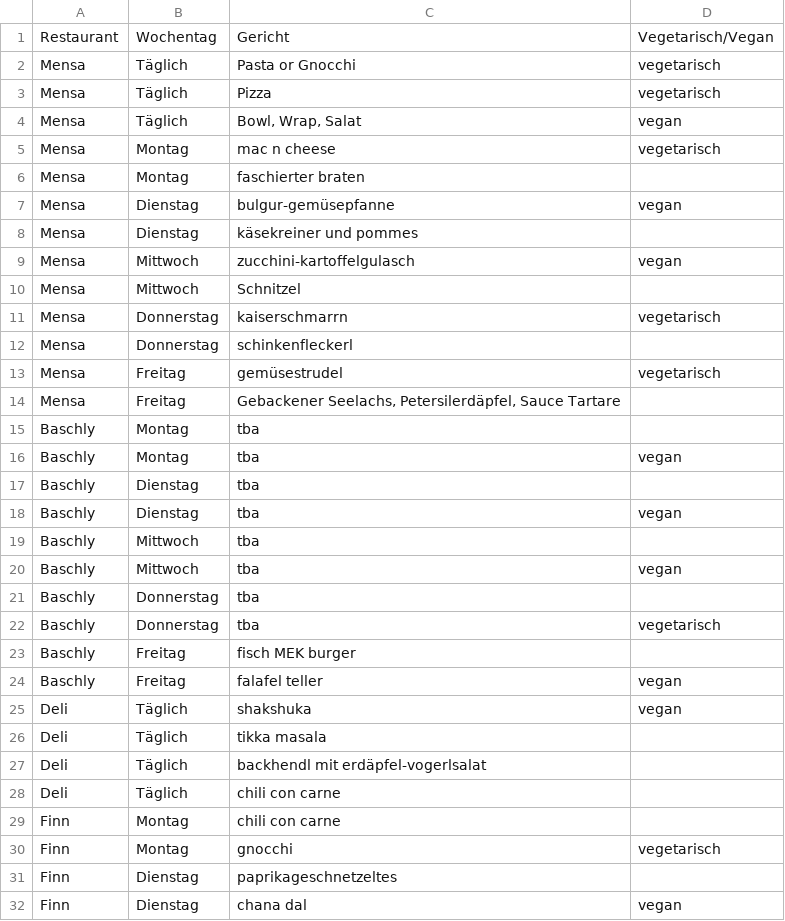
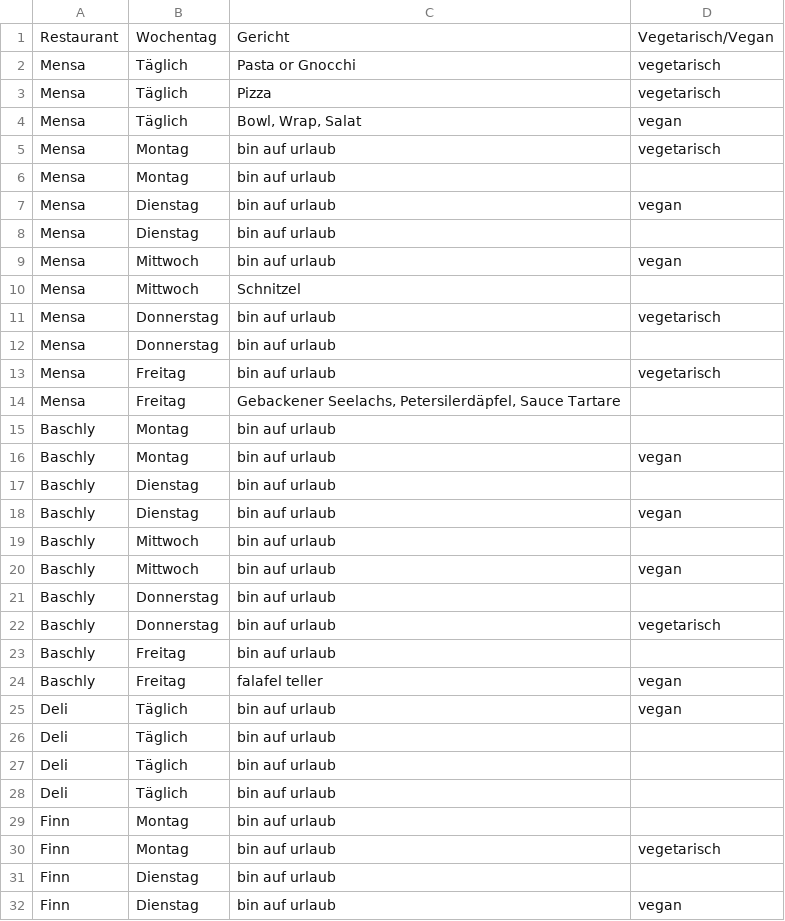
Before and after one commit to ClaraHimmelbauer/mittagsmenue_wu, a CSV file: data/menues.csv, drawn as a sheet; only a part is shown; the diff covers the shown part only.

Commit message:
abwesenheitsnotiz

```diff
--- a/data/menues.csv
+++ b/data/menues.csv
@@ -4,29 +4,29 @@ Mensa;Täglich;Pizza;vegetarisch
 Mensa;Täglich;Bowl, Wrap, Salat;vegan
-Mensa;Montag;mac n cheese;vegetarisch
-Mensa;Montag;faschierter braten;
-Mensa;Dienstag;bulgur-gemüsepfanne;vegan
-Mensa;Dienstag;käsekreiner und pommes;
-Mensa;Mittwoch;zucchini-kartoffelgulasch;vegan
+Mensa;Montag;bin auf urlaub;vegetarisch
+Mensa;Montag;bin auf urlaub;
+Mensa;Dienstag;bin auf urlaub;vegan
+Mensa;Dienstag;bin auf urlaub;
+Mensa;Mittwoch;bin auf urlaub;vegan
 Mensa;Mittwoch;Schnitzel;
-Mensa;Donnerstag;kaiserschmarrn;vegetarisch
-Mensa;Donnerstag;schinkenfleckerl;
-Mensa;Freitag;gemüsestrudel;vegetarisch
+Mensa;Donnerstag;bin auf urlaub;vegetarisch
+Mensa;Donnerstag;bin auf urlaub;
+Mensa;Freitag;bin auf urlaub;vegetarisch
 Mensa;Freitag;Gebackener Seelachs, Petersilerdäpfel, Sauce Tartare;
-Baschly;Montag;tba;
-Baschly;Montag;tba;vegan
-Baschly;Dienstag;tba;
-Baschly;Dienstag;tba;vegan
-Baschly;Mittwoch;tba;
-Baschly;Mittwoch;tba;vegan
-Baschly;Donnerstag;tba;
-Baschly;Donnerstag;tba;vegetarisch
-Baschly;Freitag;fisch MEK burger;
+Baschly;Montag;bin auf urlaub;
+Baschly;Montag;bin auf urlaub;vegan
+Baschly;Dienstag;bin auf urlaub;
+Baschly;Dienstag;bin auf urlaub;vegan
+Baschly;Mittwoch;bin auf urlaub;
+Baschly;Mittwoch;bin auf urlaub;vegan
+Baschly;Donnerstag;bin auf urlaub;
+Baschly;Donnerstag;bin auf urlaub;vegetarisch
+Baschly;Freitag;bin auf urlaub;
 Baschly;Freitag;falafel teller;vegan
-Deli;Täglich;shakshuka;vegan
-Deli;Täglich;tikka masala;
-Deli;Täglich;backhendl mit erdäpfel-vogerlsalat;
-Deli;Täglich;chili con carne;
-Finn;Montag;chili con carne;
-Finn;Montag;gnocchi;vegetarisch
-Finn;Dienstag;paprikageschnetzeltes;
-Finn;Dienstag;chana dal;vegan
+Deli;Täglich;bin auf urlaub;vegan
+Deli;Täglich;bin auf urlaub;
+Deli;Täglich;bin auf urlaub;
+Deli;Täglich;bin auf urlaub;
+Finn;Montag;bin auf urlaub;
+Finn;Montag;bin auf urlaub;vegetarisch
+Finn;Dienstag;bin auf urlaub;
+Finn;Dienstag;bin auf urlaub;vegan
```
Also changed, not shown: 48 edited cells elsewhere in this file.
